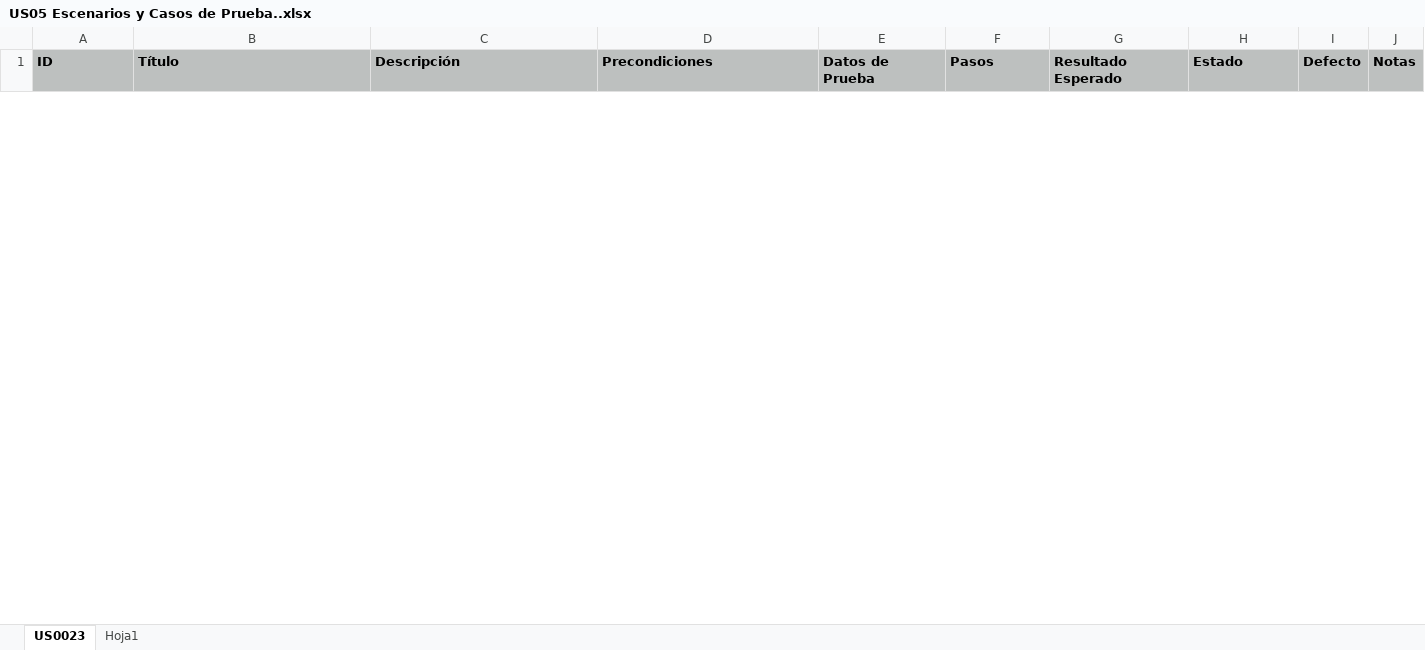
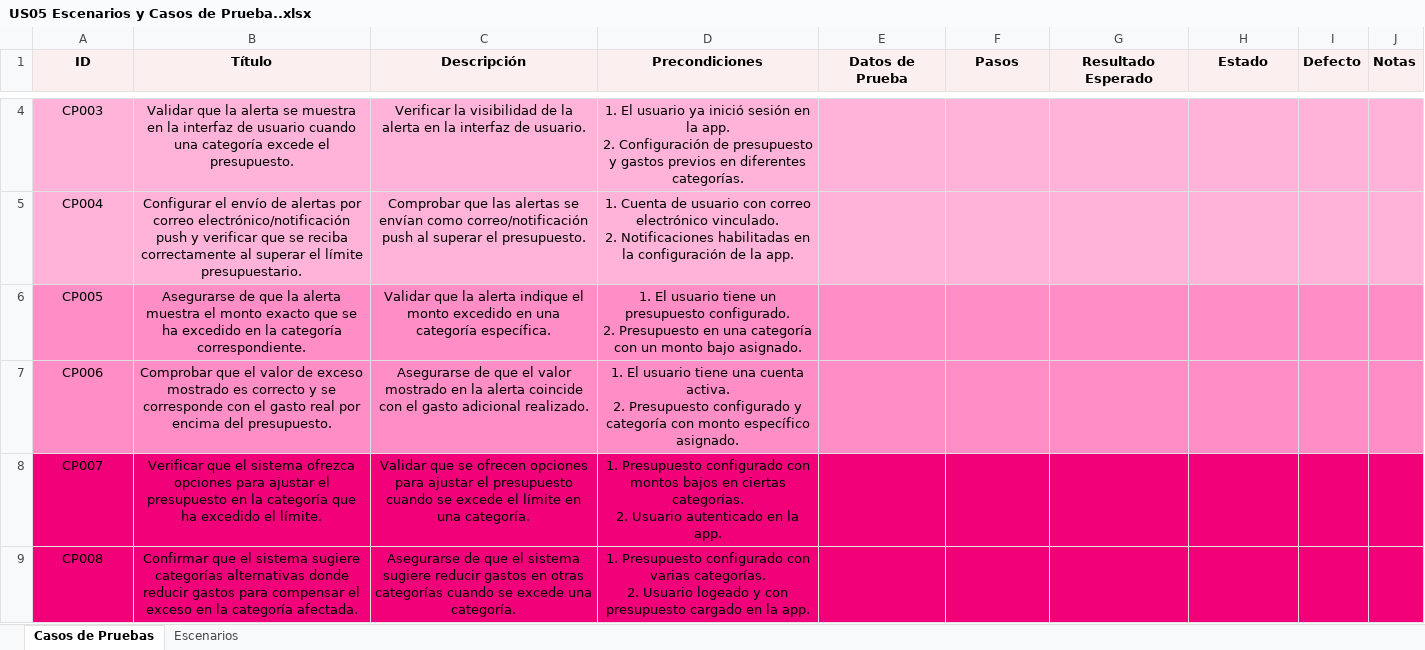
Before and after one commit to Richiess1/Proyecto-PDS-BarbieFinanciera, an Excel workbook: Barbie_Financiera_FASE_2/BF-0045/US05 Escenarios y Casos de Prueba..xlsx, sheet Casos de Pruebas, drawn as a sheet; only a part is shown, gaps mark what is left out; values as stored, in another font and other column widths than the file's, no borders; conditional formats not drawn; ↵ is a line break in a cell; the diff covers the shown part only; the diff names each change by its address in the sheet, - before the commit and + after, or states it on an @@ line.

```diff
--- a/Barbie_Financiera_FASE_2/BF-0045/US05 Escenarios y Casos de Prueba..xlsx (sheet Casos de Pruebas)
+++ b/Barbie_Financiera_FASE_2/BF-0045/US05 Escenarios y Casos de Prueba..xlsx (sheet Casos de Pruebas)
-sheet tab: US0023
+sheet tab: Casos de Pruebas
-sheet tab: Hoja1
+sheet tab: Escenarios
-A1:J1 fill: #BDC0BF
+A1:J1 fill: #FCEFF0
-A1:H1 alignment: left
+A1:H1 alignment: center
+row 4: CP003 | Validar que la alerta se muestra en la interfaz de usuario cuando una categoría excede el presupuesto. | Verificar la visibilidad de la alerta en la interfaz de usuario. | 1. El usuario ya inició sesión en la app. ↵ 2. Configuración de presupuesto y gastos previos en diferentes categorías.
+row 5: CP004 | Configurar el envío de alertas por correo electrónico/notificación push y verificar que se reciba correctamente al superar el límite presupuestario. | Comprobar que las alertas se envían como correo/notificación push al superar el presupuesto. | 1. Cuenta de usuario con correo electrónico vinculado. ↵ 2. Notificaciones habilitadas en la configuración de la app.
+row 6: CP005 | Asegurarse de que la alerta muestra el monto exacto que se ha excedido en la categoría correspondiente. | Validar que la alerta indique el monto excedido en una categoría específica. | 1. El usuario tiene un presupuesto configurado. ↵ 2. Presupuesto en una categoría con un monto bajo asignado.
+row 7: CP006 | Comprobar que el valor de exceso mostrado es correcto y se corresponde con el gasto real por encima del presupuesto. | Asegurarse de que el valor mostrado en la alerta coincide con el gasto adicional realizado. | 1. El usuario tiene una cuenta activa. ↵ 2. Presupuesto configurado y categoría con monto específico asignado.
+row 8: CP007 | Verificar que el sistema ofrezca opciones para ajustar el presupuesto en la categoría que ha excedido el límite. | Validar que se ofrecen opciones para ajustar el presupuesto cuando se excede el límite en una categoría. | 1. Presupuesto configurado con montos bajos en ciertas categorías. ↵ 2. Usuario autenticado en la app.
+row 9: CP008 | Confirmar que el sistema sugiere categorías alternativas donde reducir gastos para compensar el exceso en la categoría afectada. | Asegurarse de que el sistema sugiere reducir gastos en otras categorías cuando se excede una categoría. | 1. Presupuesto configurado con varias categorías. ↵ 2. Usuario logeado y con presupuesto cargado en la app.
```
Also changed, not shown: 2 added rows and 3 removed rows elsewhere in this sheet, sheet Escenarios, 7 other files.
